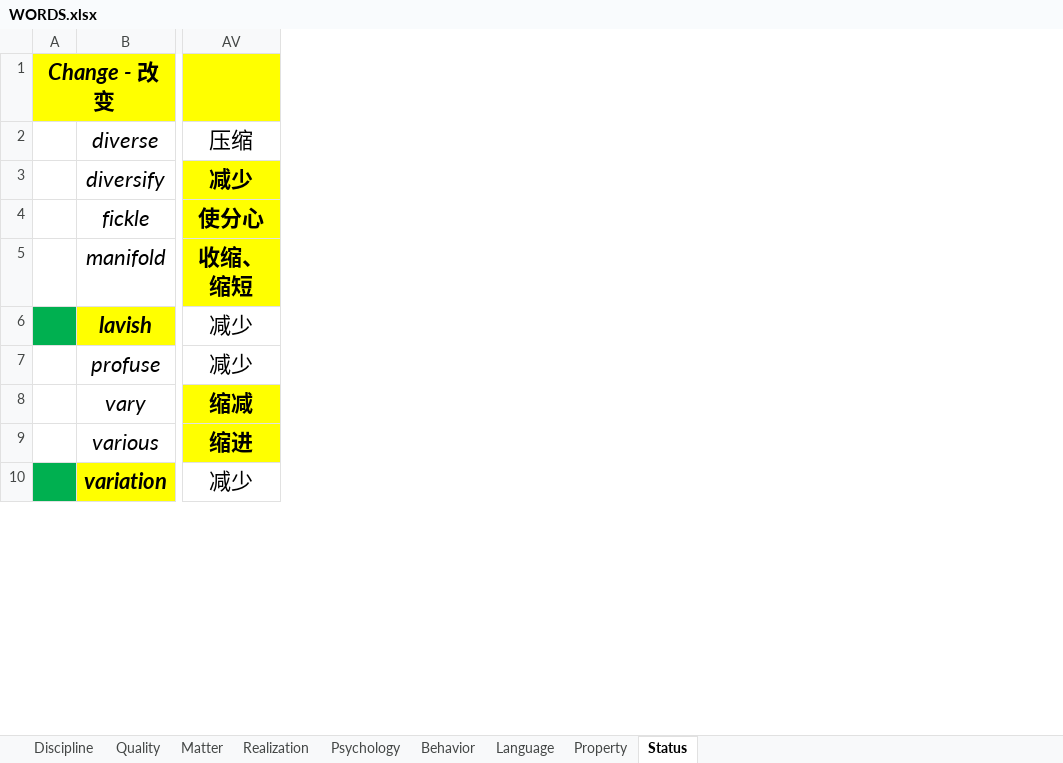
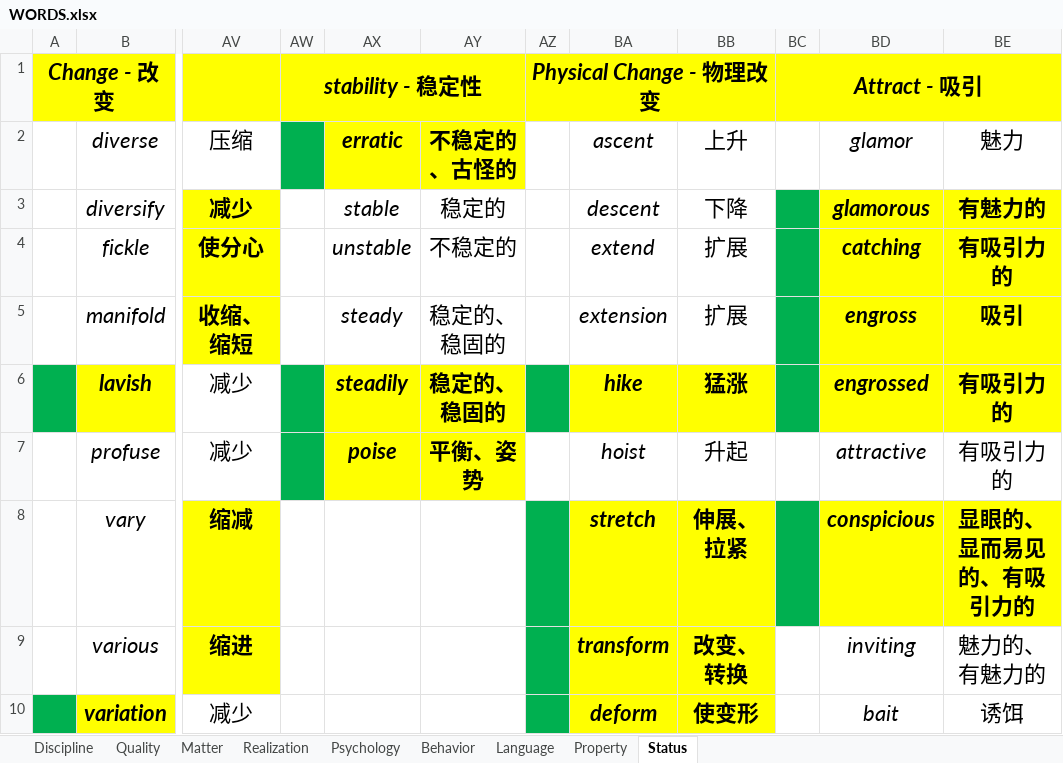
Before and after one commit to k-ning/RECORDING, an Excel workbook: WORDS.xlsx, sheet Status, drawn as a sheet; only a part is shown, gaps mark what is left out; values as stored, in another font and other column widths than the file's, no borders; the diff names each change by its address in the sheet, - before the commit and + after, or states it on an @@ line.

Commit message:
Update WORDS.xlsx

```diff
--- a/WORDS.xlsx (sheet Status)
+++ b/WORDS.xlsx (sheet Status)
+column AW, row 1: stability - 稳定性
+column AX, rows 2-7: erratic | stable | unstable | steady | steadily | poise
+column AY, rows 2-7: 不稳定的、古怪的 | 稳定的 | 不稳定的 | 稳定的、稳固的 | 稳定的、稳固的 | 平衡、姿势
+column AZ, row 1: Physical Change - 物理改变
+column BA, rows 2-10: ascent | descent | extend | extension | hike | hoist | stretch | transform | deform
+column BB, rows 2-10: 上升 | 下降 | 扩展 | 扩展 | 猛涨 | 升起 | 伸展、拉紧 | 改变、转换 | 使变形
+column BC, row 1: Attract - 吸引
+column BD, rows 2-10: glamor | glamorous | catching | engross | engrossed | attractive | conspicious | inviting | bait
+column BE, rows 2-10: 魅力 | 有魅力的 | 有吸引力的 | 吸引 | 有吸引力的 | 有吸引力的 | 显眼的、显而易见的、有吸引力的 | 魅力的、有魅力的 | 诱饵
```
